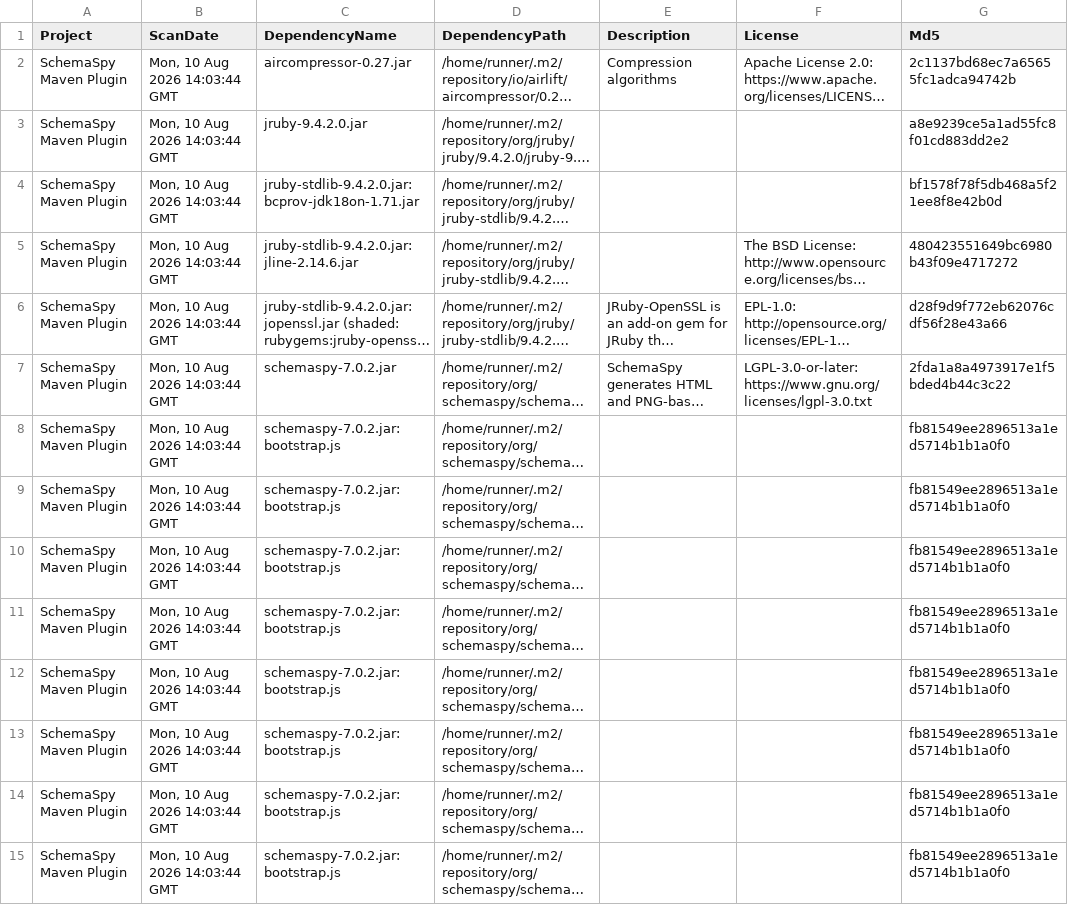
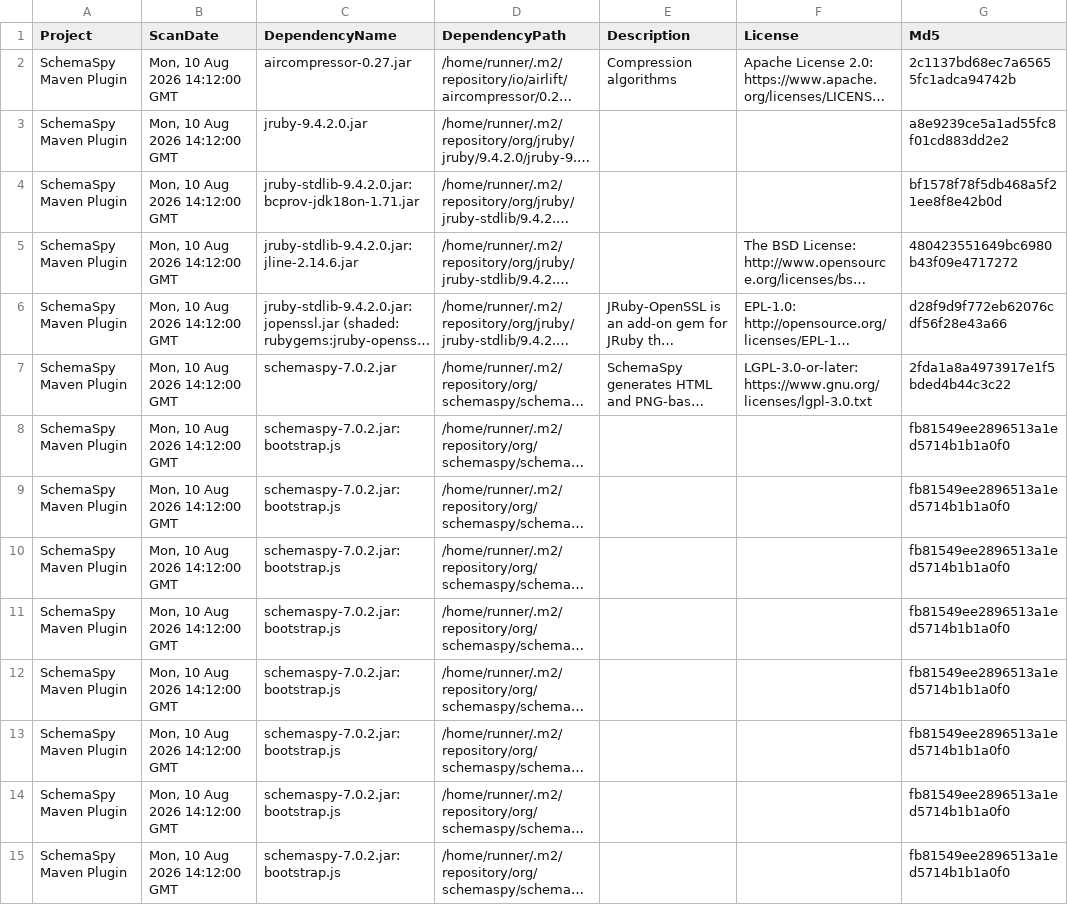
Before and after one commit to GeoDienstenCentrum/schemaspy-maven-plugin, a CSV file: dependency-check-report.csv, drawn as a sheet; only a part is shown; long unchanged cells end in …; the diff covers the shown part only; the diff names each change by its address in the sheet, - before the commit and + after, or states it on an @@ line.

```diff
--- a/dependency-check-report.csv
+++ b/dependency-check-report.csv
-B2:B15 (ScanDate): Mon, 10 Aug 2026 14:03:44 GMT
+B2:B15 (ScanDate): Mon, 10 Aug 2026 14:12:00 GMT
```
Also changed, not shown: 31 edited cells elsewhere in this file, 46 other files.
